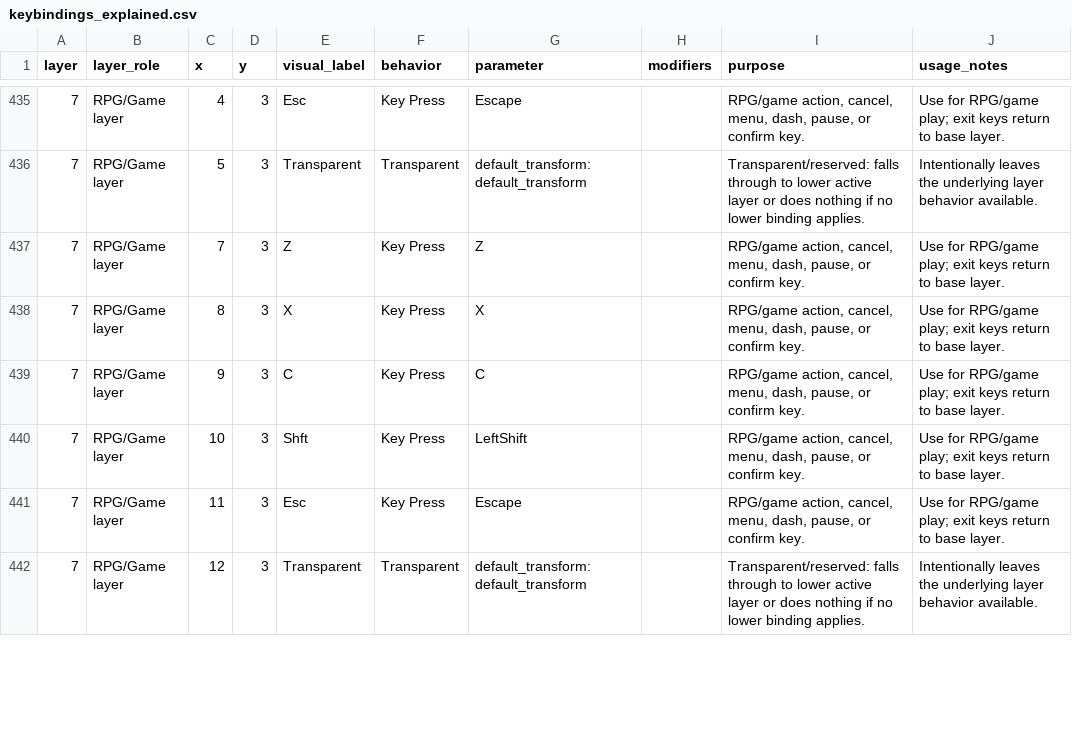
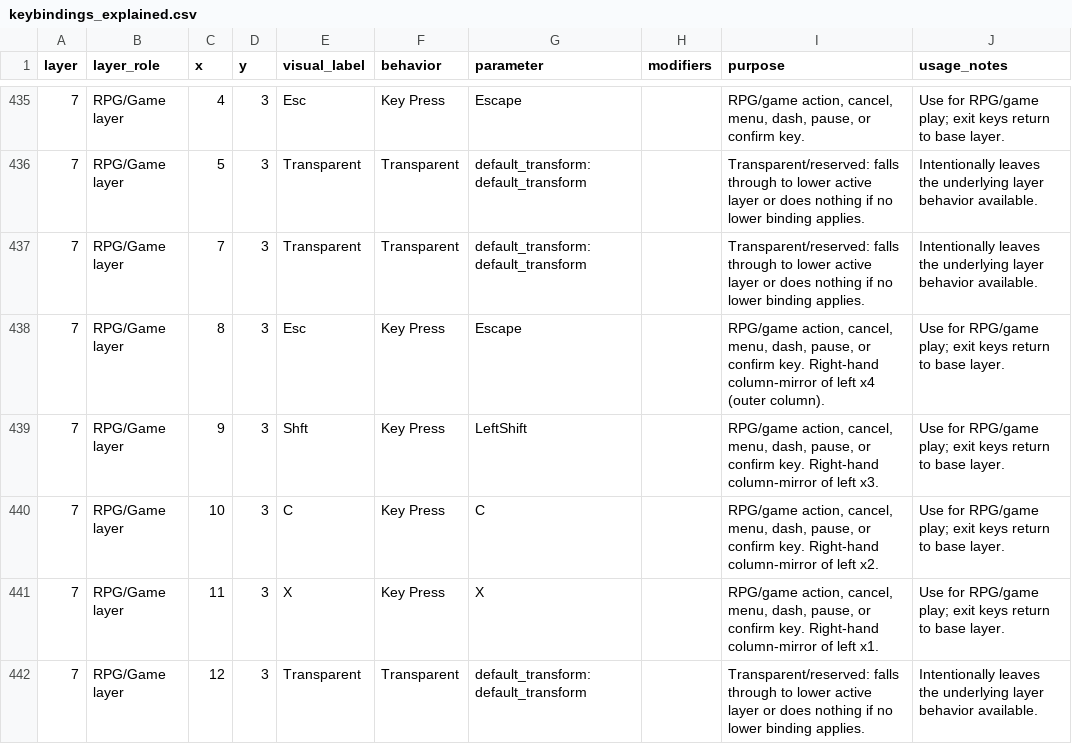
Before and after one commit to Glx28/zmk-config-charybdis-beacons, a CSV file: layout/keybindings_explained.csv, drawn as a sheet; only a part is shown, gaps mark what is left out; the diff covers the shown part only.

```diff
--- a/layout/keybindings_explained.csv
+++ b/layout/keybindings_explained.csv
@@ -436,7 +436,7 @@
 "7","RPG/Game layer","5","3","Transparent","Transparent","default_transform:default_transform","","Transparent/reserved: falls through to lower active layer or does nothing if no lower binding applies.","Intentionally leaves the underlying layer behavior available."
-"7","RPG/Game layer","7","3","Z","Key Press","Z","","RPG/game action, cancel, menu, dash, pause, or confirm key.","Use for RPG/game play; exit keys return to base layer."
-"7","RPG/Game layer","8","3","X","Key Press","X","","RPG/game action, cancel, menu, dash, pause, or confirm key.","Use for RPG/game play; exit keys return to base layer."
-"7","RPG/Game layer","9","3","C","Key Press","C","","RPG/game action, cancel, menu, dash, pause, or confirm key.","Use for RPG/game play; exit keys return to base layer."
-"7","RPG/Game layer","10","3","Shft","Key Press","LeftShift","","RPG/game action, cancel, menu, dash, pause, or confirm key.","Use for RPG/game play; exit keys return to base layer."
-"7","RPG/Game layer","11","3","Esc","Key Press","Escape","","RPG/game action, cancel, menu, dash, pause, or confirm key.","Use for RPG/game play; exit keys return to base layer."
+"7","RPG/Game layer","7","3","Transparent","Transparent","default_transform:default_transform","","Transparent/reserved: falls through to lower active layer or does nothing if no lower binding applies.","Intentionally leaves the underlying layer behavior available."
+"7","RPG/Game layer","8","3","Esc","Key Press","Escape","","RPG/game action, cancel, menu, dash, pause, or confirm key. Right-hand column-mirror of left x4 (outer column).","Use for RPG/game play; exit keys return to base layer."
+"7","RPG/Game layer","9","3","Shft","Key Press","LeftShift","","RPG/game action, cancel, menu, dash, pause, or confirm key. Right-hand column-mirror of left x3.","Use for RPG/game play; exit keys return to base layer."
+"7","RPG/Game layer","10","3","C","Key Press","C","","RPG/game action, cancel, menu, dash, pause, or confirm key. Right-hand column-mirror of left x2.","Use for RPG/game play; exit keys return to base layer."
+"7","RPG/Game layer","11","3","X","Key Press","X","","RPG/game action, cancel, menu, dash, pause, or confirm key. Right-hand column-mirror of left x1.","Use for RPG/game play; exit keys return to base layer."
 "7","RPG/Game layer","12","3","Transparent","Transparent","default_transform:default_transform","","Transparent/reserved: falls through to lower active layer or does nothing if no lower binding applies.","Intentionally leaves the underlying layer behavior available."
```
Also changed, not shown: 1 added row, 1 removed row and 148 edited cells elsewhere in this file, 34 other files.
